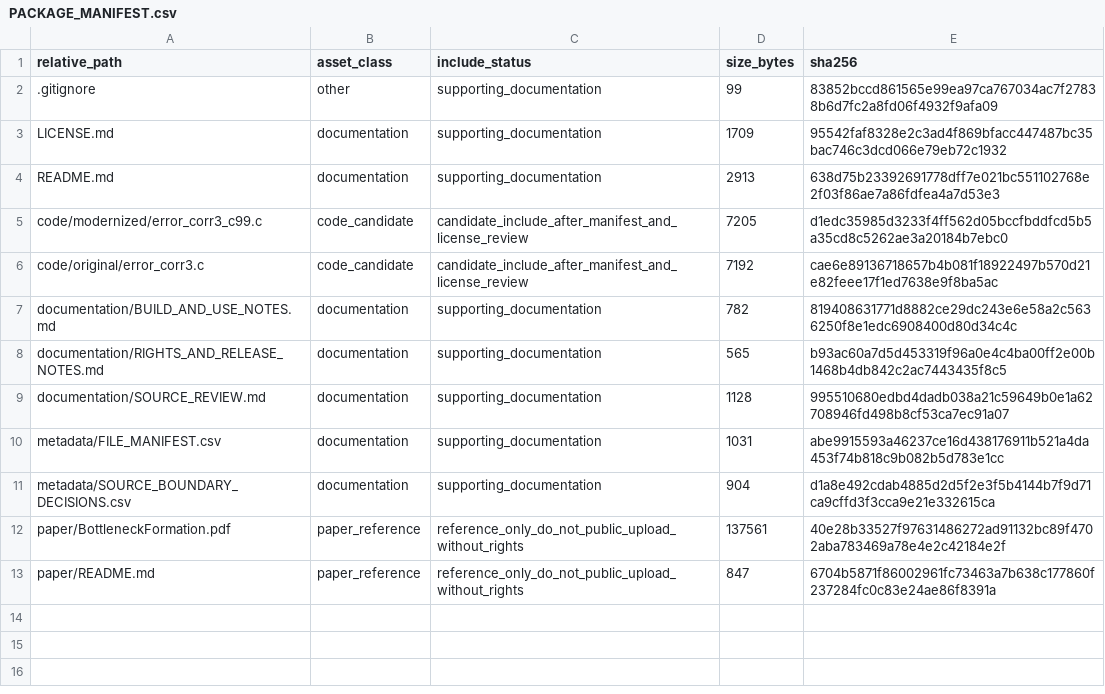
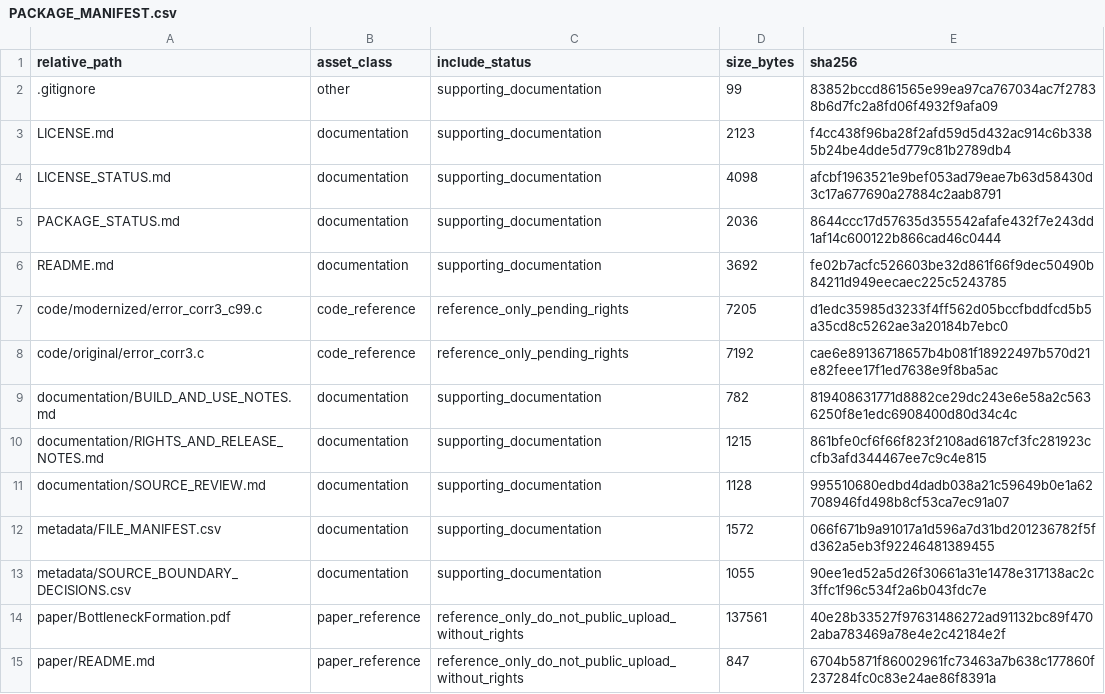
Before and after one commit to dlevinson/paper-2004-01-a-queuing-and-statistical-analysis-of-freeway-bottleneck-formation, a CSV file: PACKAGE_MANIFEST.csv, drawn as a sheet.

```diff
--- a/PACKAGE_MANIFEST.csv
+++ b/PACKAGE_MANIFEST.csv
@@ -2,11 +2,13 @@ relative_path,asset_class,include_status,size_bytes,sha256
 .gitignore,other,supporting_documentation,99,83852bccd861565e99ea97ca767034ac7f27838b6d7fc2a8fd06f4932f9afa09
-LICENSE.md,documentation,supporting_documentation,1709,95542faf8328e2c3ad4f869bfacc447487bc35bac746c3dcd066e79eb72c1932
-README.md,documentation,supporting_documentation,2913,638d75b23392691778dff7e021bc551102768e2f03f86ae7a86fdfea4a7d53e3
-code/modernized/error_corr3_c99.c,code_candidate,candidate_include_after_manifest_and_license_review,7205,d1edc35985d3233f4ff562d05bccfbddfcd5b5a35cd8c5262ae3a20184b7ebc0
-code/original/error_corr3.c,code_candidate,candidate_include_after_manifest_and_license_review,7192,cae6e89136718657b4b081f18922497b570d21e82feee17f1ed7638e9f8ba5ac
+LICENSE.md,documentation,supporting_documentation,2123,f4cc438f96ba28f2afd59d5d432ac914c6b3385b24be4dde5d779c81b2789db4
+LICENSE_STATUS.md,documentation,supporting_documentation,4098,afcbf1963521e9bef053ad79eae7b63d58430d3c17a677690a27884c2aab8791
+PACKAGE_STATUS.md,documentation,supporting_documentation,2036,8644ccc17d57635d355542afafe432f7e243dd1af14c600122b866cad46c0444
+README.md,documentation,supporting_documentation,3692,fe02b7acfc526603be32d861f66f9dec50490b84211d949eecaec225c5243785
+code/modernized/error_corr3_c99.c,code_reference,reference_only_pending_rights,7205,d1edc35985d3233f4ff562d05bccfbddfcd5b5a35cd8c5262ae3a20184b7ebc0
+code/original/error_corr3.c,code_reference,reference_only_pending_rights,7192,cae6e89136718657b4b081f18922497b570d21e82feee17f1ed7638e9f8ba5ac
 documentation/BUILD_AND_USE_NOTES.md,documentation,supporting_documentation,782,819408631771d8882ce29dc243e6e58a2c5636250f8e1edc6908400d80d34c4c
-documentation/RIGHTS_AND_RELEASE_NOTES.md,documentation,supporting_documentation,565,b93ac60a7d5d453319f96a0e4c4ba00ff2e00b1468b4db842c2ac7443435f8c5
+documentation/RIGHTS_AND_RELEASE_NOTES.md,documentation,supporting_documentation,1215,861bfe0cf6f66f823f2108ad6187cf3fc281923ccfb3afd344467ee7c9c4e815
 documentation/SOURCE_REVIEW.md,documentation,supporting_documentation,1128,995510680edbd4dadb038a21c59649b0e1a62708946fd498b8cf53ca7ec91a07
-metadata/FILE_MANIFEST.csv,documentation,supporting_documentation,1031,abe9915593a46237ce16d438176911b521a4da453f74b818c9b082b5d783e1cc
-metadata/SOURCE_BOUNDARY_DECISIONS.csv,documentation,supporting_documentation,904,d1a8e492cdab4885d2d5f2e3f5b4144b7f9d71ca9cffd3f3cca9e21e332615ca
+metadata/FILE_MANIFEST.csv,documentation,supporting_documentation,1572,066f671b9a91017a1d596a7d31bd201236782f5fd362a5eb3f92246481389455
+metadata/SOURCE_BOUNDARY_DECISIONS.csv,documentation,supporting_documentation,1055,90ee1ed52a5d26f30661a31e1478e317138ac2c3ffc1f96c534f2a6b043fdc7e
 paper/BottleneckFormation.pdf,paper_reference,reference_only_do_not_public_upload_without_rights,137561,40e28b33527f97631486272ad91132bc89f4702aba783469a78e4e2c42184e2f
```
Also changed, not shown: metadata/FILE_MANIFEST.csv, metadata/SOURCE_BOUNDARY_DECISIONS.csv, 5 other files.
